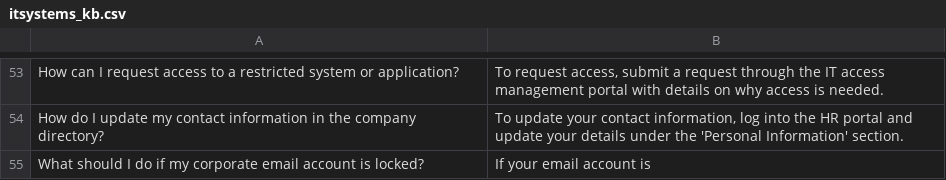
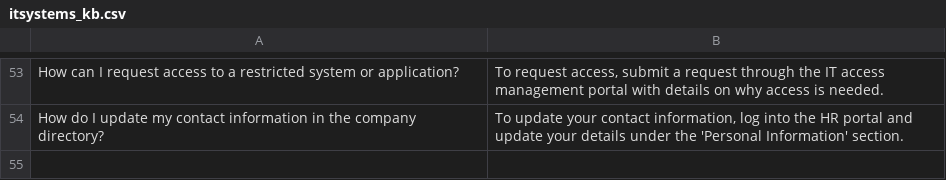
Before and after one commit to thammuio/doc-genius-ai, a CSV file: data/itsystems_kb/itsystems_kb.csv, drawn as a sheet; only a part is shown, gaps mark what is left out; the diff names each change by its address in the sheet, - before the commit and + after, or states it on an @@ line.

```diff
--- a/data/itsystems_kb/itsystems_kb.csv
+++ b/data/itsystems_kb/itsystems_kb.csv
-row 55: What should I do if my corporate email account is locked? | If your email account is
```
Also changed, not shown: 5 other files.
